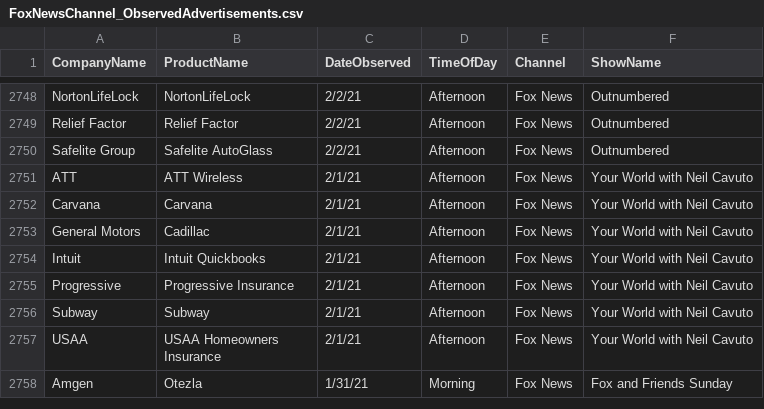
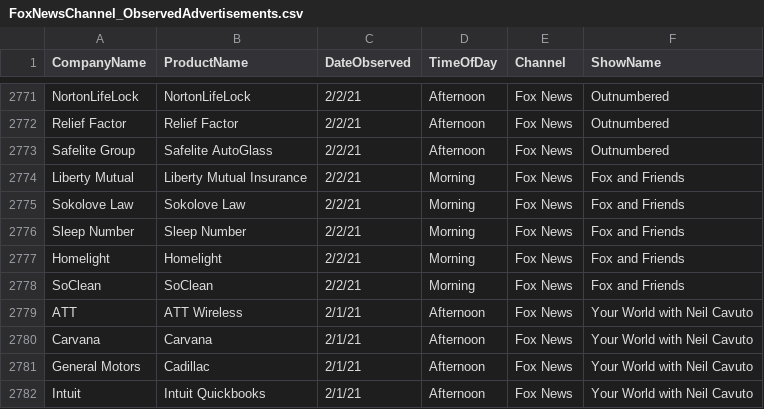
Before and after one commit to whoadvertiseson/whoadvertiseson, a CSV file: FoxNews/FoxNewsChannel_ObservedAdvertisements.csv, drawn as a sheet; only a part is shown, gaps mark what is left out; the shorter side is filled out with more unchanged rows; the diff covers the shown part only; the diff names each change by its address in the sheet, - before the commit and + after, or states it on an @@ line.

```diff
--- a/FoxNews/FoxNewsChannel_ObservedAdvertisements.csv
+++ b/FoxNews/FoxNewsChannel_ObservedAdvertisements.csv
+row 2774: Liberty Mutual | Liberty Mutual Insurance | 2/2/21 | Morning | Fox News | Fox and Friends
+row 2775: Sokolove Law | Sokolove Law | 2/2/21 | Morning | Fox News | Fox and Friends
+row 2776: Sleep Number | Sleep Number | 2/2/21 | Morning | Fox News | Fox and Friends
+row 2777: Homelight | Homelight | 2/2/21 | Morning | Fox News | Fox and Friends
+row 2778: SoClean | SoClean | 2/2/21 | Morning | Fox News | Fox and Friends
```
Also changed, not shown: 23 added rows elsewhere in this file.
